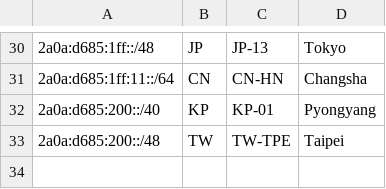
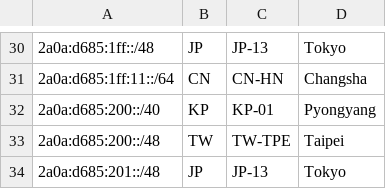
Before and after one commit to SessionHu/dn42-homepage, a CSV file: html/geofeed.csv, drawn as a sheet; only a part is shown, gaps mark what is left out; the diff names each change by its address in the sheet, - before the commit and + after, or states it on an @@ line.

Commit message:
feat(geofeed): add 2a0a:d685:201::/48 (#2)

```diff
--- a/html/geofeed.csv
+++ b/html/geofeed.csv
+row 34: 2a0a:d685:201::/48 | JP | JP-13 | Tokyo
```
